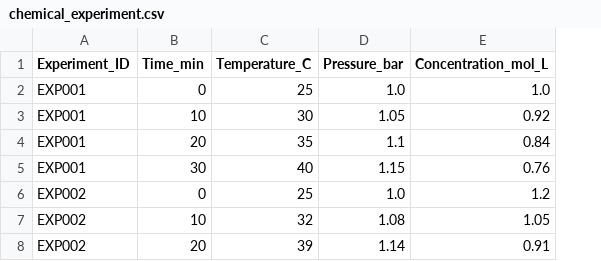
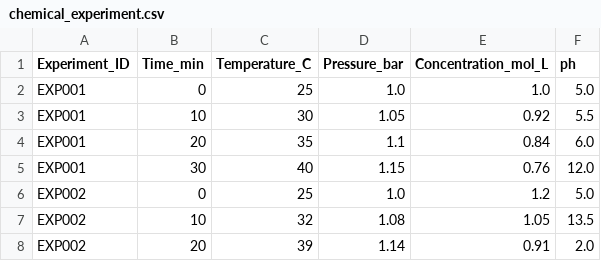
Before and after one commit to Darshan04-LIT/CP_Practical, a CSV file: chemical_experiment.csv, drawn as a sheet; the diff names each change by its address in the sheet, - before the commit and + after, or states it on an @@ line.

Commit message:
Enhance chemical experiment data with pH and concentration change metrics
- Updated `chemical_experiment.csv` to include pH values for each measurement.
- Added new JSON file `chemical_experiment.json` to store detailed experiment data including pH and concentration changes.
- Created `chemical_experiment_processed.csv` and `processed_chemical_data.csv` to provide processed data with concentration change calculations.
- Introduced `processed_chemical_experiment.json` for structured access to processed experiment data.
- Modified Jupyter notebook to reset execution count for reproducibility.

```diff
--- a/chemical_experiment.csv
+++ b/chemical_experiment.csv
+column F (ph), rows 2-8: 5.0 | 5.5 | 6.0 | 12.0 | 5.0 | 13.5 | 2.0
```
Also changed, not shown: 7 other files.
